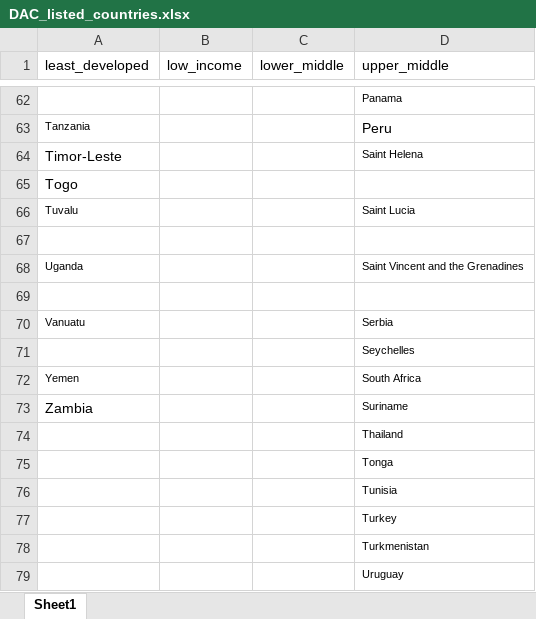
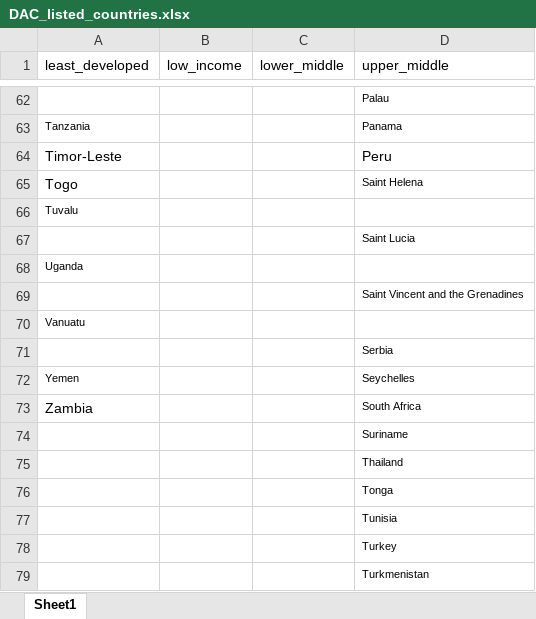
Before and after one commit to SurgicalInformatics/DAC_listed2014, an Excel workbook: DAC_listed_countries.xlsx, sheet Sheet1, drawn as a sheet; only a part is shown, gaps mark what is left out; the shorter side is filled out with more unchanged rows; values as stored, in another font and other column widths than the file's, no borders; the diff covers the shown part only; the diff names each change by its address in the sheet, - before the commit and + after, or states it on an @@ line.

```diff
--- a/DAC_listed_countries.xlsx (sheet Sheet1)
+++ b/DAC_listed_countries.xlsx (sheet Sheet1)
-D62 (upper_middle): Panama
+D62 (upper_middle): Palau
-D63 (upper_middle): Peru
+D63 (upper_middle): Panama
@@ D63 text size: smaller @@
-D64 (upper_middle): Saint Helena
+D64 (upper_middle): Peru
@@ D64 text size: larger @@
-D65 (upper_middle): (empty)
+D65 (upper_middle): Saint Helena
-D66 (upper_middle): Saint Lucia
+D66 (upper_middle): (empty)
-D67 (upper_middle): (empty)
+D67 (upper_middle): Saint Lucia
-D68 (upper_middle): Saint Vincent and the Grenadines
+D68 (upper_middle): (empty)
-D69 (upper_middle): (empty)
+D69 (upper_middle): Saint Vincent and the Grenadines
-D70 (upper_middle): Serbia
+D70 (upper_middle): (empty)
-D71 (upper_middle): Seychelles
+D71 (upper_middle): Serbia
-D72 (upper_middle): South Africa
+D72 (upper_middle): Seychelles
-D73 (upper_middle): Suriname
+D73 (upper_middle): South Africa
+row 74:  |  |  | Suriname
```
Also changed, not shown: 9 added rows, 9 removed rows, 12 edited cells and cell formats elsewhere in this sheet, 2 other files.
